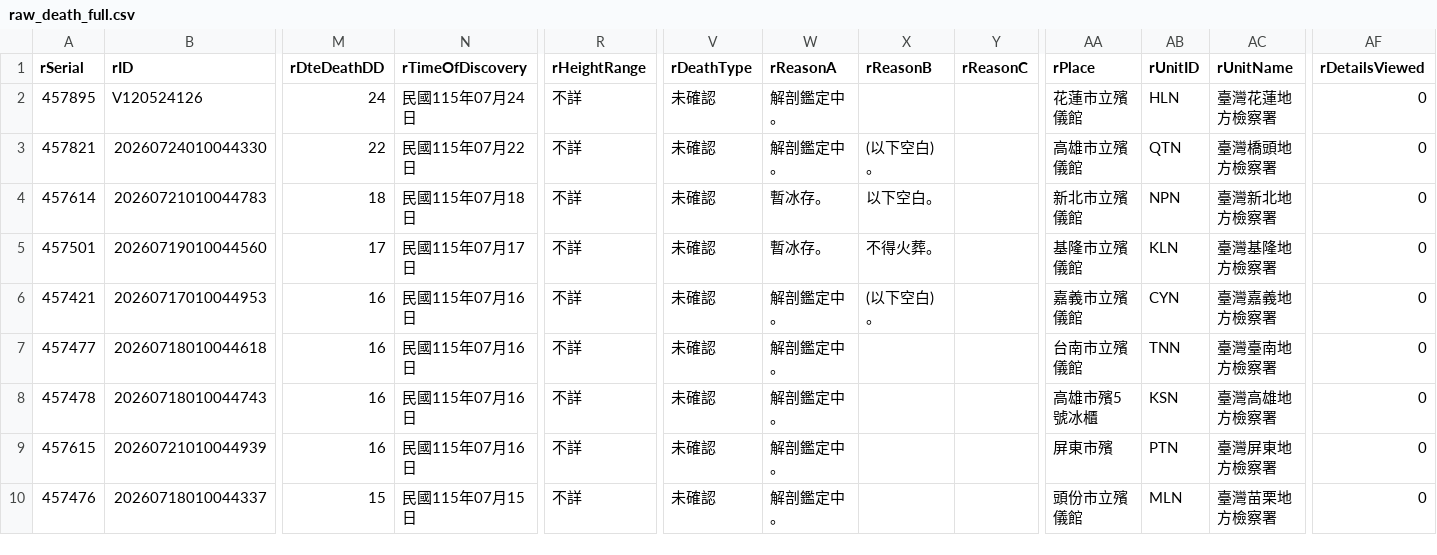
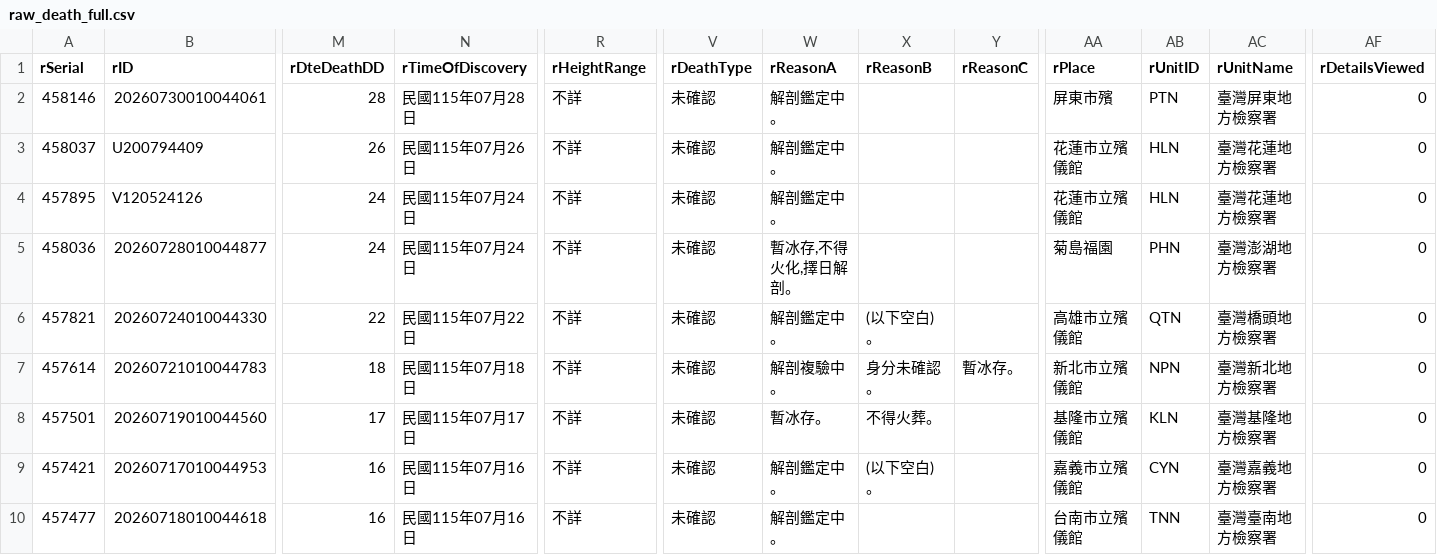
Before and after one commit to schang154/deadlist, a CSV file: csv/raw_death_full.csv, drawn as a sheet; only a part is shown, gaps mark what is left out; the shorter side is filled out with more unchanged rows; addresses are those after the commit; rows hold the shown columns only; the diff names each change by its address in the sheet, - before the commit and + after, or states it on an @@ line.

```diff
--- a/csv/raw_death_full.csv
+++ b/csv/raw_death_full.csv
+row 2: 458146 | 20260730010044061 | 28 | 民國115年07月28日 | 不詳 | 未確認 | 解剖鑑定中。 |  |  | 屏東市殯 | PTN | 臺灣屏東地方檢察署 | 0
+row 3: 458037 | U200794409 | 26 | 民國115年07月26日 | 不詳 | 未確認 | 解剖鑑定中。 |  |  | 花蓮市立殯儀館 | HLN | 臺灣花蓮地方檢察署 | 0
+row 5: 458036 | 20260728010044877 | 24 | 民國115年07月24日 | 不詳 | 未確認 | 暫冰存,不得火化,擇日解剖。 |  |  | 菊島福園 | PHN | 臺灣澎湖地方檢察署 | 0
-W7 (rReasonA): 暫冰存。
+W7 (rReasonA): 解剖複驗中。
-X7 (rReasonB): 以下空白。
+X7 (rReasonB): 身分未確認。
-Y7 (rReasonC): (empty)
+Y7 (rReasonC): 暫冰存。
```
Also changed, not shown: 3 other files.
